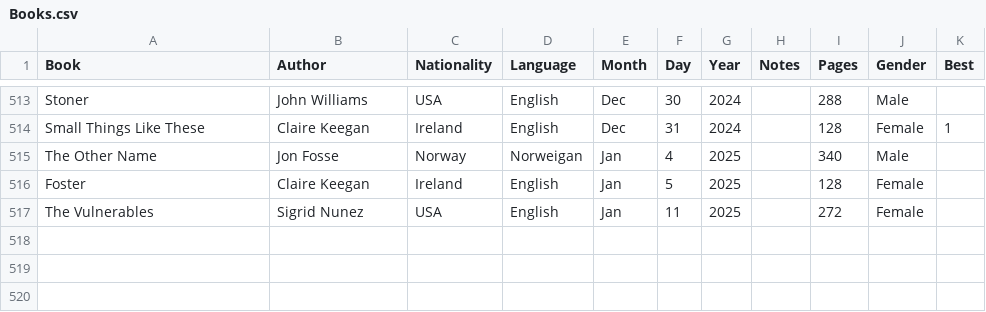
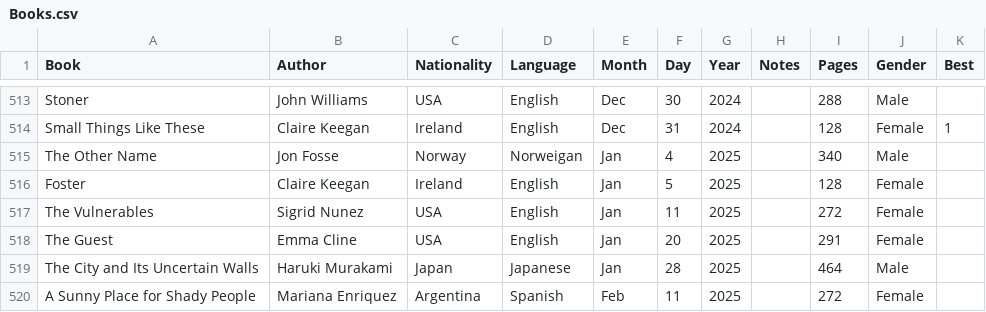
Before and after one commit to davidbrae/books, a CSV file: Books.csv, drawn as a sheet; only a part is shown, gaps mark what is left out; the diff names each change by its address in the sheet, - before the commit and + after, or states it on an @@ line.

```diff
--- a/Books.csv
+++ b/Books.csv
+row 518: The Guest | Emma Cline | USA | English | Jan | 20 | 2025 |  | 291 | Female
+row 519: The City and Its Uncertain Walls | Haruki Murakami | Japan | Japanese | Jan | 28 | 2025 |  | 464 | Male
+row 520: A Sunny Place for Shady People | Mariana Enriquez | Argentina | Spanish | Feb | 11 | 2025 |  | 272 | Female
```
Also changed, not shown: 1 other file.
